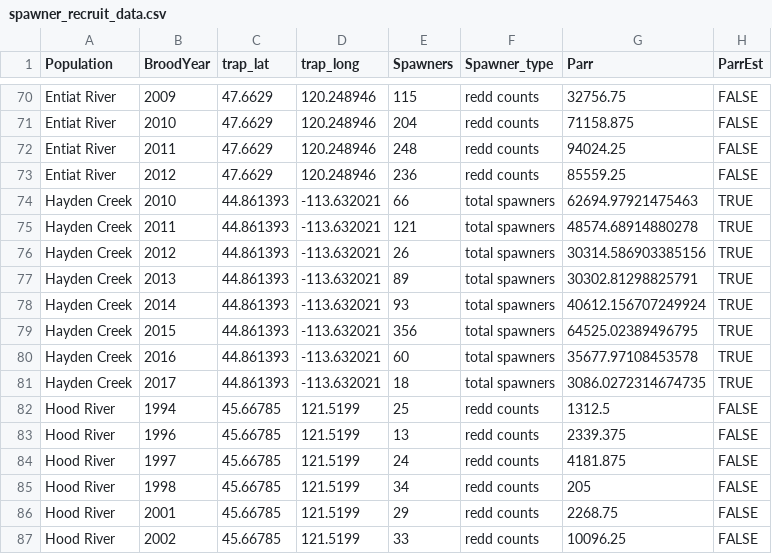
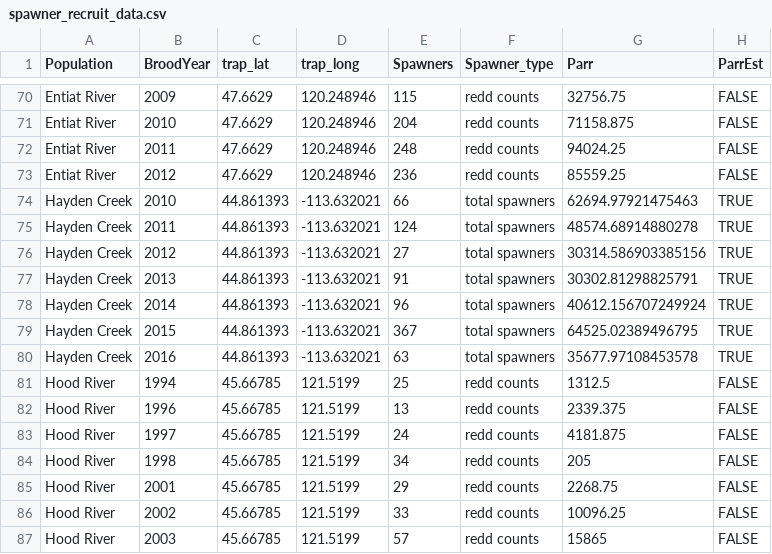
Before and after one commit to KevinSee/QRFcapacity, a CSV file: data/prepped/spawner_recruit_data.csv, drawn as a sheet; only a part is shown, gaps mark what is left out; the shorter side is filled out with more unchanged rows; the diff covers the shown part only.

Commit message:
added code to spawner recruit data to calculate capacity based on various spawner-recruit curves.

```diff
--- a/data/prepped/spawner_recruit_data.csv
+++ b/data/prepped/spawner_recruit_data.csv
@@ -74,9 +74,8 @@ Entiat River,2012,47.6629,120.248946,236,redd counts,85559.25,FALSE
 Hayden Creek,2010,44.861393,-113.632021,66,total spawners,62694.97921475463,TRUE
-Hayden Creek,2011,44.861393,-113.632021,121,total spawners,48574.68914880278,TRUE
-Hayden Creek,2012,44.861393,-113.632021,26,total spawners,30314.586903385156,TRUE
-Hayden Creek,2013,44.861393,-113.632021,89,total spawners,30302.81298825791,TRUE
-Hayden Creek,2014,44.861393,-113.632021,93,total spawners,40612.156707249924,TRUE
-Hayden Creek,2015,44.861393,-113.632021,356,total spawners,64525.02389496795,TRUE
-Hayden Creek,2016,44.861393,-113.632021,60,total spawners,35677.97108453578,TRUE
-Hayden Creek,2017,44.861393,-113.632021,18,total spawners,3086.0272314674735,TRUE
+Hayden Creek,2011,44.861393,-113.632021,124,total spawners,48574.68914880278,TRUE
+Hayden Creek,2012,44.861393,-113.632021,27,total spawners,30314.586903385156,TRUE
+Hayden Creek,2013,44.861393,-113.632021,91,total spawners,30302.81298825791,TRUE
+Hayden Creek,2014,44.861393,-113.632021,96,total spawners,40612.156707249924,TRUE
+Hayden Creek,2015,44.861393,-113.632021,367,total spawners,64525.02389496795,TRUE
+Hayden Creek,2016,44.861393,-113.632021,63,total spawners,35677.97108453578,TRUE
 Hood River,1994,45.66785,121.5199,25,redd counts,1312.5,FALSE
```
Also changed, not shown: 9 removed rows and 7 edited cells elsewhere in this file, 3 other files.
